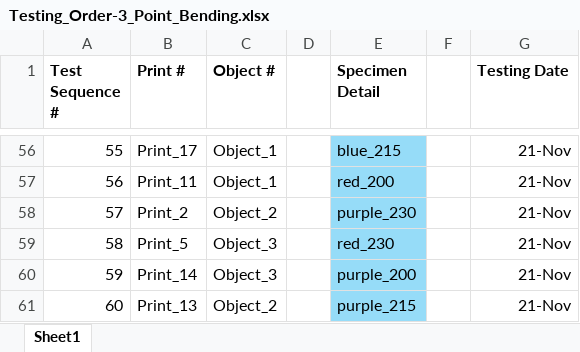
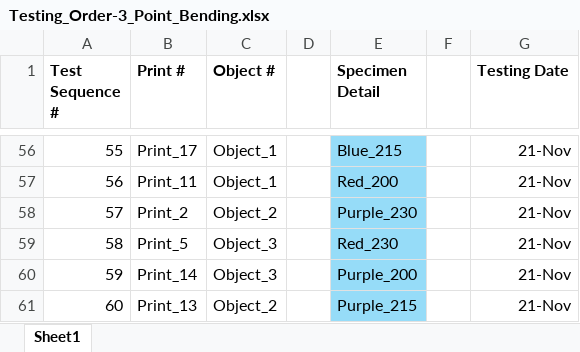
Before and after one commit to Panithan-Lertsuntivit/3D-Filament-Dyes, an Excel workbook: Printing-Testing Information/3-Point-Bend-Specimen/Testing_Order-3_Point_Bending.xlsx, sheet Sheet1, drawn as a sheet; only a part is shown, gaps mark what is left out; values as stored, in another font and other column widths than the file's, no borders; the diff covers the shown part only; the diff names each change by its address in the sheet, - before the commit and + after, or states it on an @@ line.

```diff
--- a/Printing-Testing Information/3-Point-Bend-Specimen/Testing_Order-3_Point_Bending.xlsx (sheet Sheet1)
+++ b/Printing-Testing Information/3-Point-Bend-Specimen/Testing_Order-3_Point_Bending.xlsx (sheet Sheet1)
-E56 (Specimen Detail): blue_215
+E56 (Specimen Detail): Blue_215
-E57 (Specimen Detail): red_200
+E57 (Specimen Detail): Red_200
-E58 (Specimen Detail): purple_230
+E58 (Specimen Detail): Purple_230
-E59 (Specimen Detail): red_230
+E59 (Specimen Detail): Red_230
-E60 (Specimen Detail): purple_200
+E60 (Specimen Detail): Purple_200
-E61 (Specimen Detail): purple_215
+E61 (Specimen Detail): Purple_215
```
Also changed, not shown: 54 edited cells elsewhere in this sheet.
